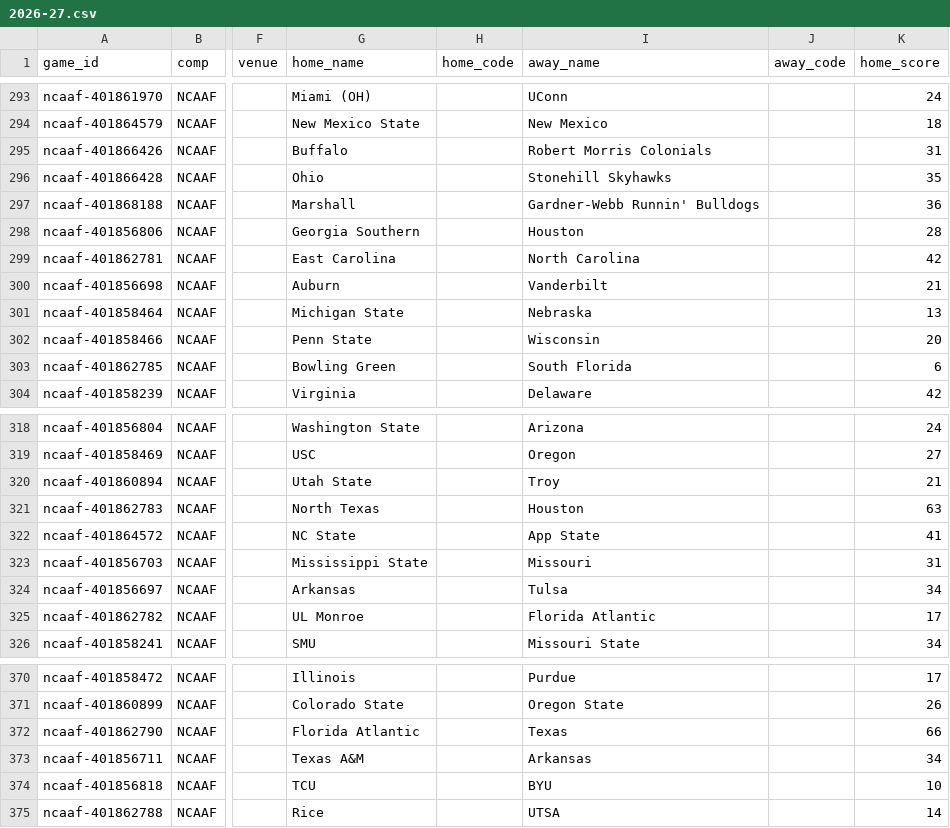
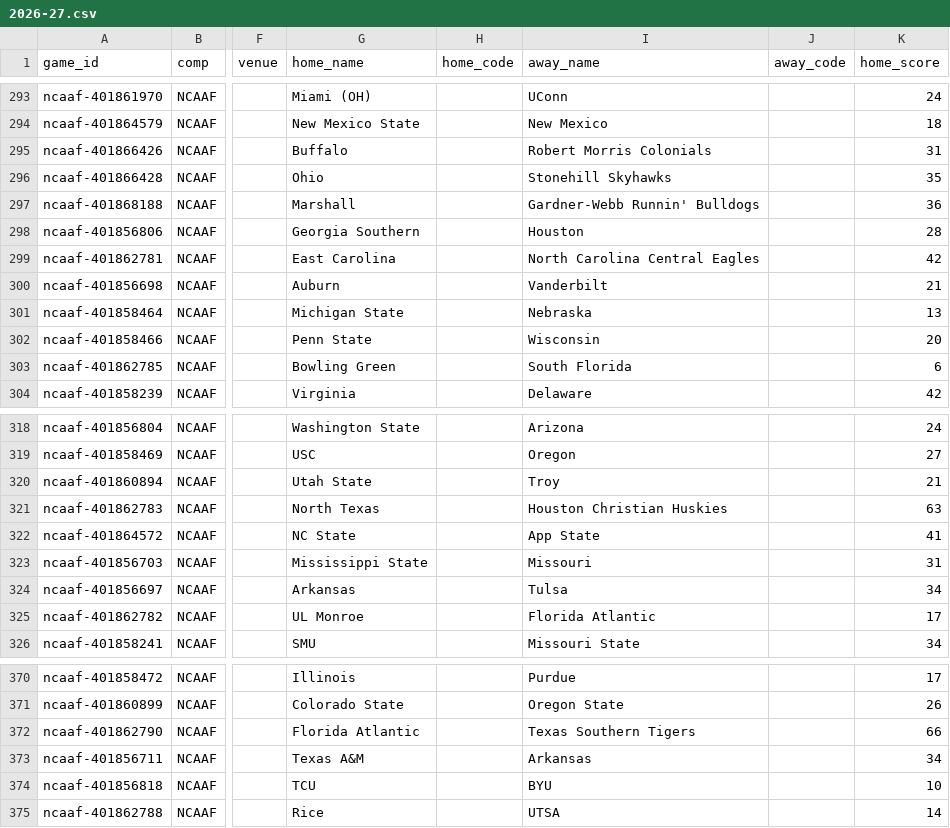
Before and after one commit to timurd01-alt/Matchday, a CSV file: archive/games/ncaaf/2026-27.csv, drawn as a sheet; only a part is shown, gaps mark what is left out; the diff covers the shown part only; the diff names each change by its address in the sheet, - before the commit and + after, or states it on an @@ line.

```diff
--- a/archive/games/ncaaf/2026-27.csv
+++ b/archive/games/ncaaf/2026-27.csv
-I299 (away_name): North Carolina
+I299 (away_name): North Carolina Central Eagles
-I321 (away_name): Houston
+I321 (away_name): Houston Christian Huskies
-I372 (away_name): Texas
+I372 (away_name): Texas Southern Tigers
```
Also changed, not shown: 12 edited cells elsewhere in this file, 15 other files.
